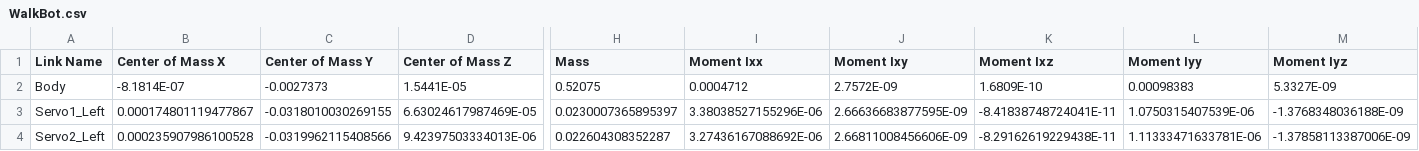
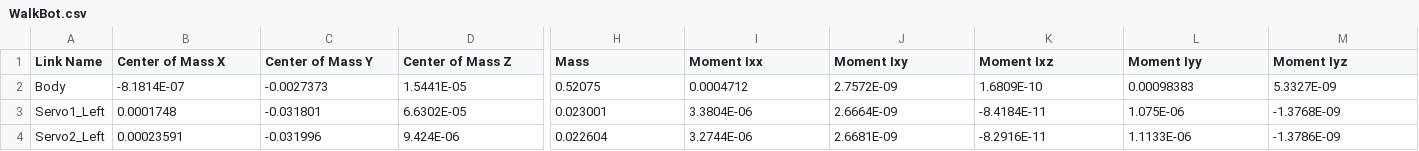
Before and after one commit to Tbarkin121/WalkBot_IsaacGym, a CSV file: solidworks/urdf_output/WalkBot/urdf/WalkBot.csv, drawn as a sheet; only a part is shown, gaps mark what is left out; the diff covers the shown part only; the diff names each change by its address in the sheet, - before the commit and + after, or states it on an @@ line.

```diff
--- a/solidworks/urdf_output/WalkBot/urdf/WalkBot.csv
+++ b/solidworks/urdf_output/WalkBot/urdf/WalkBot.csv
-B3 (Center of Mass X): 0.000174801119477867
+B3 (Center of Mass X): 0.0001748
-C3 (Center of Mass Y): -0.0318010030269155
+C3 (Center of Mass Y): -0.031801
-D3 (Center of Mass Z): 6.63024617987469E-05
+D3 (Center of Mass Z): 6.6302E-05
-H3 (Mass): 0.0230007365895397
+H3 (Mass): 0.023001
-I3 (Moment Ixx): 3.38038527155296E-06
+I3 (Moment Ixx): 3.3804E-06
-J3 (Moment Ixy): 2.66636683877595E-09
+J3 (Moment Ixy): 2.6664E-09
-K3 (Moment Ixz): -8.41838748724041E-11
+K3 (Moment Ixz): -8.4184E-11
-L3 (Moment Iyy): 1.0750315407539E-06
+L3 (Moment Iyy): 1.075E-06
-M3 (Moment Iyz): -1.3768348036188E-09
+M3 (Moment Iyz): -1.3768E-09
-B4 (Center of Mass X): 0.000235907986100528
+B4 (Center of Mass X): 0.00023591
-C4 (Center of Mass Y): -0.0319962115408566
+C4 (Center of Mass Y): -0.031996
-D4 (Center of Mass Z): 9.42397503334013E-06
+D4 (Center of Mass Z): 9.424E-06
-H4 (Mass): 0.022604308352287
+H4 (Mass): 0.022604
-I4 (Moment Ixx): 3.27436167088692E-06
+I4 (Moment Ixx): 3.2744E-06
-J4 (Moment Ixy): 2.66811008456606E-09
+J4 (Moment Ixy): 2.6681E-09
-K4 (Moment Ixz): -8.29162619229438E-11
+K4 (Moment Ixz): -8.2916E-11
-L4 (Moment Iyy): 1.11333471633781E-06
+L4 (Moment Iyy): 1.1133E-06
-M4 (Moment Iyz): -1.37858113387006E-09
+M4 (Moment Iyz): -1.3786E-09
```
Also changed, not shown: 65 edited cells elsewhere in this file, 9 other files.
